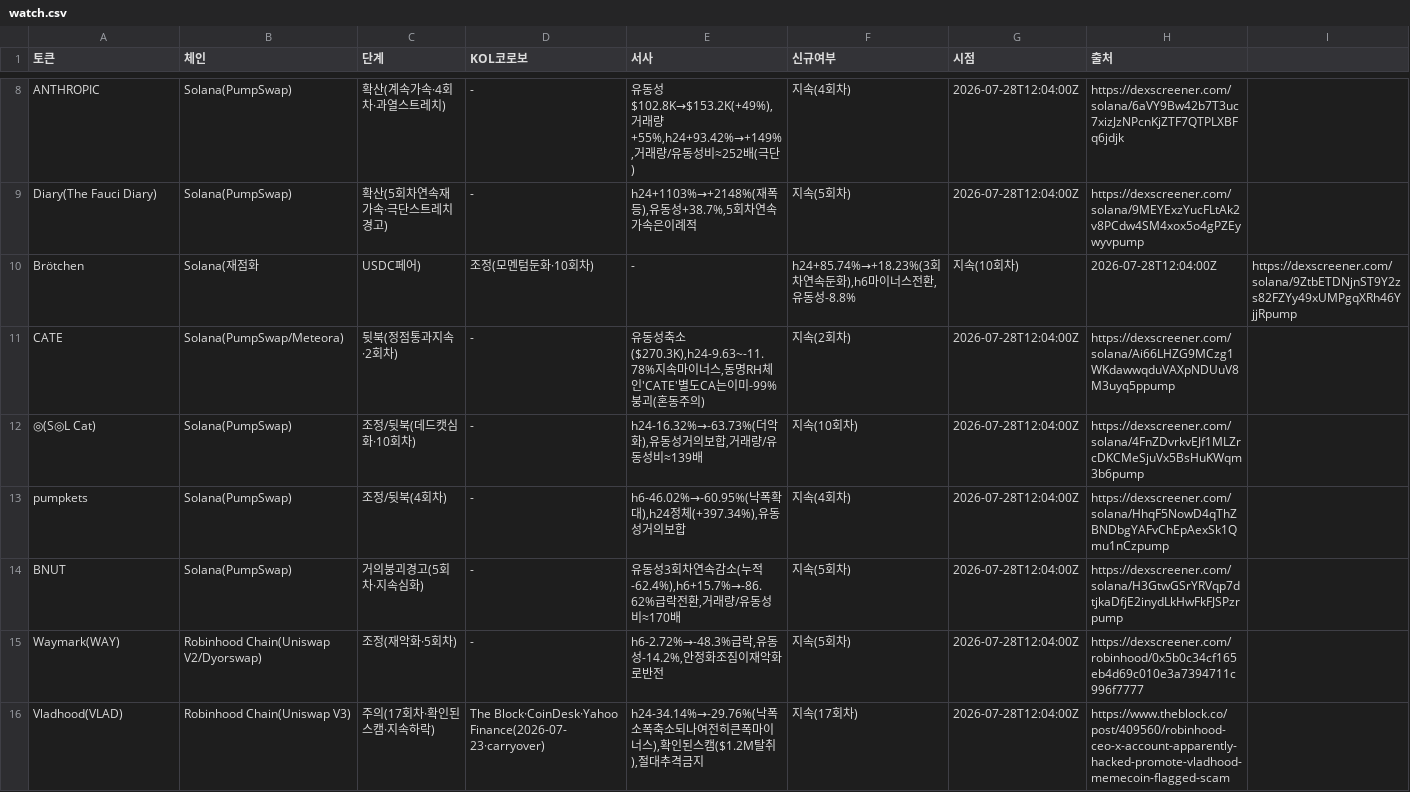
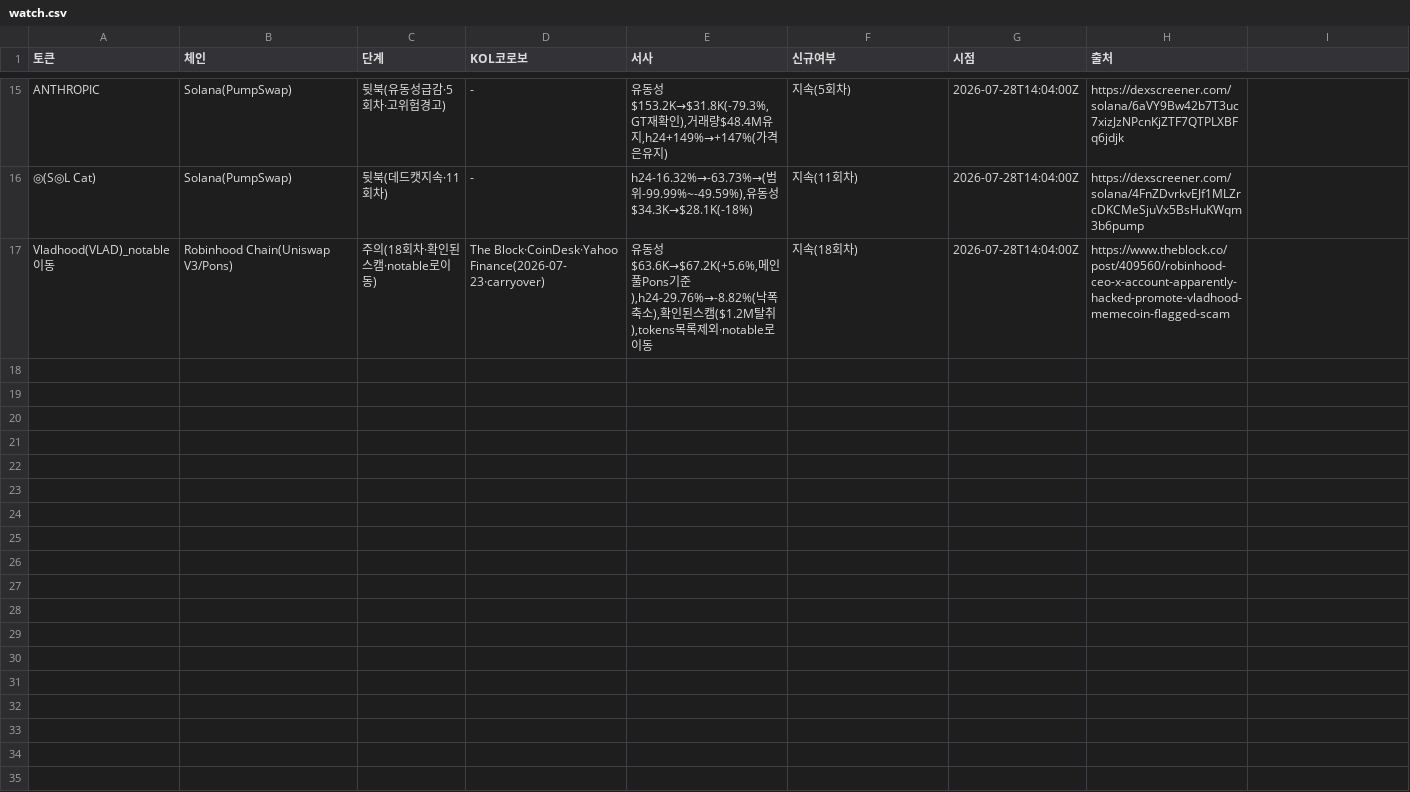
Before and after one commit to HoinKwak/study, a CSV file: research/kol/watch.csv, drawn as a sheet; only a part is shown, gaps mark what is left out; removed rows and columns are numbered as before the commit, all else as after; the diff covers the shown part only; the diff names each change by its address in the sheet, - before the commit and + after, or states it on an @@ line.

```diff
--- a/research/kol/watch.csv
+++ b/research/kol/watch.csv
-C15 (단계): 확산(계속가속·4회차·과열스트레치)
+C15 (단계): 뒷북(유동성급감·5회차·고위험경고)
-E15 (서사): …동성$102.8K→$153.2K(+49%),거래량+55%,h24+93.42%→+149%,거래량/유동성비≈252배(극단)
+E15 (서사): …동성$153.2K→$31.8K(-79.3%,GT재확인),거래량$48.4M유지,h24+149%→+147%(가격은유지)
-F15 (신규여부): 지속(4회차)
+F15 (신규여부): 지속(5회차)
-G15 (시점): 2026-07-28T12:04:00Z
+G15 (시점): 2026-07-28T14:04:00Z
-row 9: Diary(The Fauci Diary) | Solana(PumpSwap) | 확산(5회차연속재가속·극단스트레치경고) | - | h24+1103%→+2148%(재폭등),유동성+38.7%,5회차연속가속은이례적 | 지속(5회차) | 2026-07-28T12:04:00Z | https://dexscreener.com/solana/9MEYExzYucFLtAk2v8PCdw4SM4xox5o4gPZEywyvpump
-row 10: Brötchen | Solana(재점화 | USDC페어) | 조정(모멘텀둔화·10회차) | - | h24+85.74%→+18.23%(3회차연속둔화),h6마이너스전환,유동성-8.8% | 지속(10회차) | 2026-07-28T12:04:00Z | https://dexscreener.com/solana/9ZtbETDNjnST9Y2zs82FZYy49xUMPgqXRh46YjjRpump
-row 11: CATE | Solana(PumpSwap/Meteora) | 뒷북(정점통과지속·2회차) | - | 유동성축소($270.3K),h24-9.63~-11.78%지속마이너스,동명RH체인'CATE'별도CA는이미-99%붕괴(혼동주의) | 지속(2회차) | 2026-07-28T12:04:00Z | https://dexscreener.com/solana/Ai66LHZG9MCzg1WKdawwqduVAXpNDUuV8M3uyq5ppump
-C16 (단계): 조정/뒷북(데드캣심화·10회차)
+C16 (단계): 뒷북(데드캣지속·11회차)
-E16 (서사): h24-16.32%→-63.73%(더악화),유동성거의보합,거래량/유동성비≈139배
+E16 (서사): h24-16.32%→-63.73%→(범위-99.99%~-49.59%),유동성$34.3K→$28.1K(-18%)
-F16 (신규여부): 지속(10회차)
+F16 (신규여부): 지속(11회차)
-G16 (시점): 2026-07-28T12:04:00Z
+G16 (시점): 2026-07-28T14:04:00Z
-row 13: pumpkets | Solana(PumpSwap) | 조정/뒷북(4회차) | - | h6-46.02%→-60.95%(낙폭확대),h24정체(+397.34%),유동성거의보합 | 지속(4회차) | 2026-07-28T12:04:00Z | https://dexscreener.com/solana/HhqF5NowD4qThZBNDbgYAFvChEpAexSk1Qmu1nCzpump
-row 14: BNUT | Solana(PumpSwap) | 거의붕괴경고(5회차·지속심화) | - | 유동성3회차연속감소(누적-62.4%),h6+15.7%→-86.62%급락전환,거래량/유동성비≈170배 | 지속(5회차) | 2026-07-28T12:04:00Z | https://dexscreener.com/solana/H3GtwGSrYRVqp7dtjkaDfjE2inydLkHwFkFJSPzrpump
-row 15: Waymark(WAY) | Robinhood Chain(Uniswap V2/Dyorswap) | 조정(재악화·5회차) | - | h6-2.72%→-48.3%급락,유동성-14.2%,안정화조짐이재악화로반전 | 지속(5회차) | 2026-07-28T12:04:00Z | https://dexscreener.com/robinhood/0x5b0c34cf165eb4d69c010e3a7394711c996f7777
-A17 (토큰): Vladhood(VLAD)
+A17 (토큰): Vladhood(VLAD)_notable이동
-B17 (체인): Robinhood Chain(Uniswap V3)
+B17 (체인): Robinhood Chain(Uniswap V3/Pons)
-C17 (단계): 주의(17회차·확인된스캠·지속하락)
+C17 (단계): 주의(18회차·확인된스캠·notable로이동)
-E17 (서사): h24-34.14%→-29.76%(낙폭소폭축소되나여전히큰폭마이너스),확인된스캠($1.2M탈취),절대추격금지
+E17 (서사): 유동성$63.6K→$67.2K(+5.6%,메인풀Pons기준),h24-29.76%→-8.82%(낙폭축소),확인된스캠($1.2M탈취),tokens목록제외·notable로이동
-F17 (신규여부): 지속(17회차)
+F17 (신규여부): 지속(18회차)
-G17 (시점): 2026-07-28T12:04:00Z
+G17 (시점): 2026-07-28T14:04:00Z
```
Also changed, not shown: 8 added rows, 1 removed row and 24 edited cells elsewhere in this file, 2 other files.
